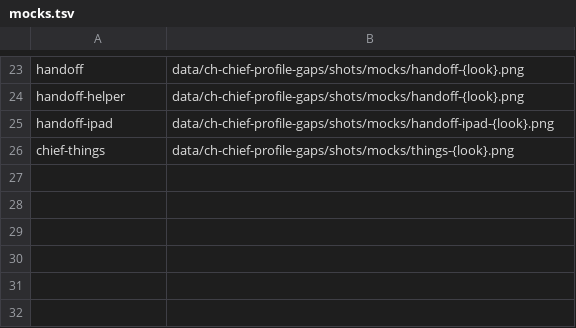
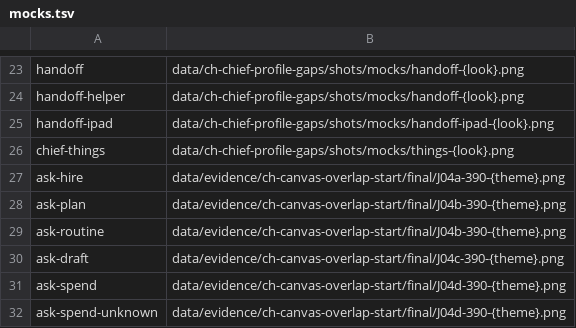
Before and after one commit to umeranjum17/crewhouse, a TSV file: scripts/verify/mocks.tsv, drawn as a sheet; only a part is shown, gaps mark what is left out; the diff names each change by its address in the sheet, - before the commit and + after, or states it on an @@ line.

```diff
--- a/scripts/verify/mocks.tsv
+++ b/scripts/verify/mocks.tsv
+row 27: ask-hire | data/evidence/ch-canvas-overlap-start/final/J04a-390-{theme}.png
+row 28: ask-plan | data/evidence/ch-canvas-overlap-start/final/J04b-390-{theme}.png
+row 29: ask-routine | data/evidence/ch-canvas-overlap-start/final/J04b-390-{theme}.png
+row 30: ask-draft | data/evidence/ch-canvas-overlap-start/final/J04c-390-{theme}.png
+row 31: ask-spend | data/evidence/ch-canvas-overlap-start/final/J04d-390-{theme}.png
+row 32: ask-spend-unknown | data/evidence/ch-canvas-overlap-start/final/J04d-390-{theme}.png
```
Also changed, not shown: scripts/verify/screens-ci.tsv, 5 other files.
